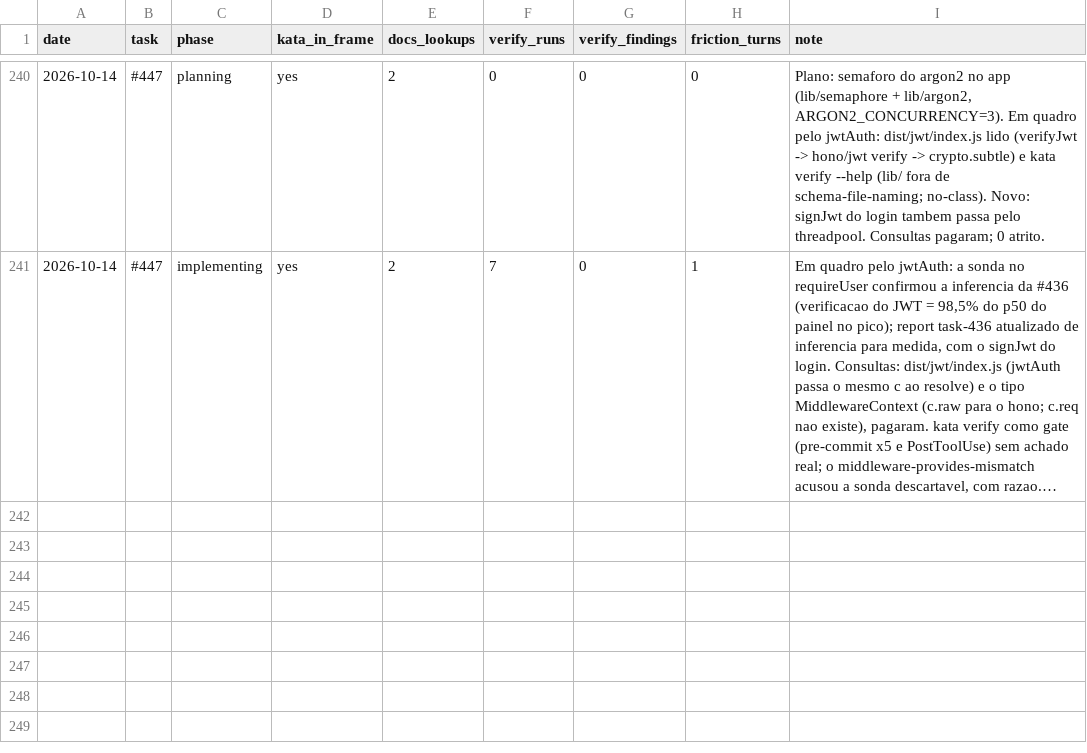
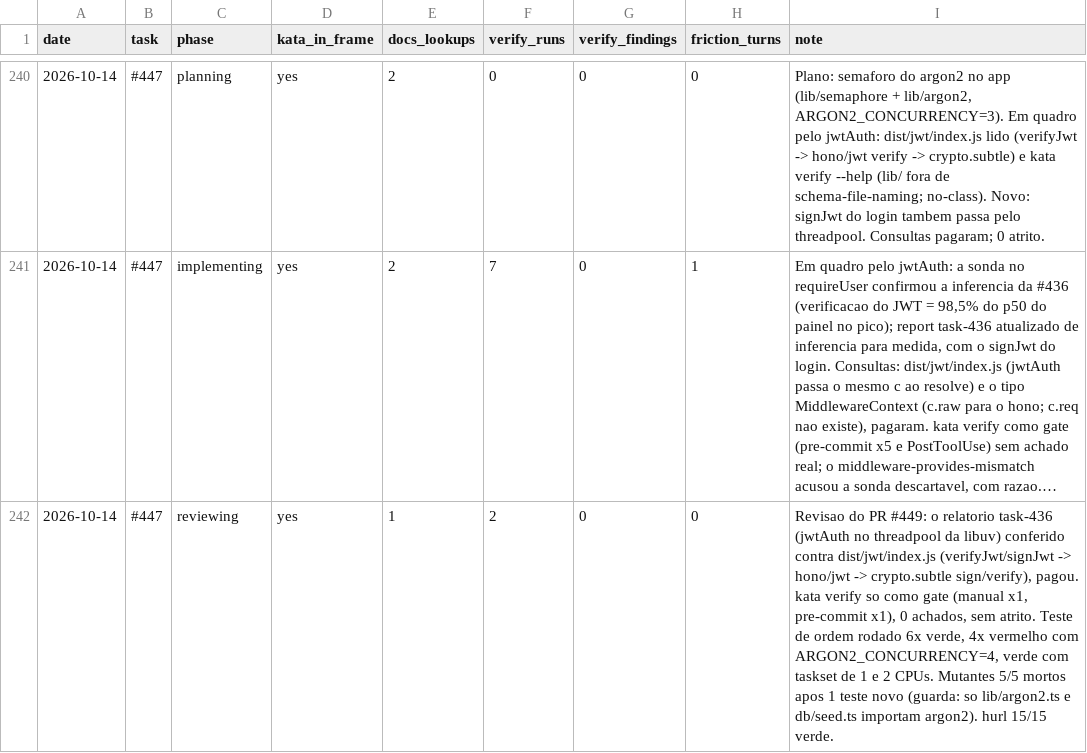
Before and after one commit to guicassol8/kumite, a CSV file: kata-feedback/LEDGER.csv, drawn as a sheet; only a part is shown, gaps mark what is left out; long unchanged cells end in …; the diff names each change by its address in the sheet, - before the commit and + after, or states it on an @@ line.

```diff
--- a/kata-feedback/LEDGER.csv
+++ b/kata-feedback/LEDGER.csv
+row 242: 2026-10-14 | #447 | reviewing | yes | 1 | 2 | 0 | 0 | Revisao do PR #449: o relatorio task-436 (jwtAuth no threadpool da libuv) conferido contra dist/jwt/index.js (verifyJwt/signJwt -> hono/jwt -> crypto.subtle sign/verify), pagou. kata verify so como gate (manual x1, pre-commit x1), 0 achados, sem atrito. Teste de ordem rodado 6x verde, 4x vermelho com ARGON2_CONCURRENCY=4, verde com taskset de 1 e 2 CPUs. Mutantes 5/5 mortos apos 1 teste novo (guarda: so lib/argon2.ts e db/seed.ts importam argon2). hurl 15/15 verde.
```
